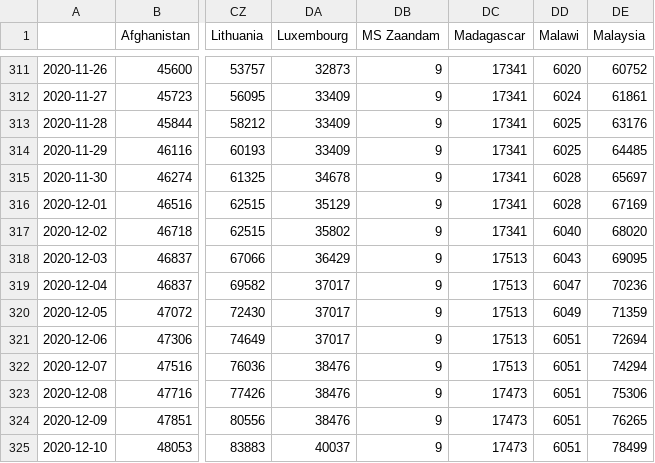
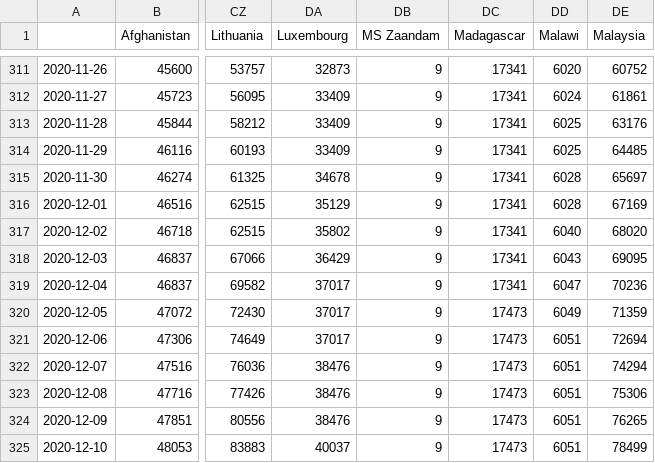
Before and after one commit to BrianLDev/Covid19_Analytics, a CSV file: Datasets/JH/jh_hist_countries_cases.csv, drawn as a sheet; only a part is shown, gaps mark what is left out; the diff names each change by its address in the sheet, - before the commit and + after, or states it on an @@ line.

```diff
--- a/Datasets/JH/jh_hist_countries_cases.csv
+++ b/Datasets/JH/jh_hist_countries_cases.csv
-DC318:DC319 (Madagascar): 17513
+DC318:DC319 (Madagascar): 17341
-DC320:DC322 (Madagascar): 17513
+DC320:DC322 (Madagascar): 17473
```
Also changed, not shown: Datasets/CT/orig/ct_live_usstates_orig.csv, Datasets/JH/jh_hist_countries_cases_pct.csv, 2 other files.
